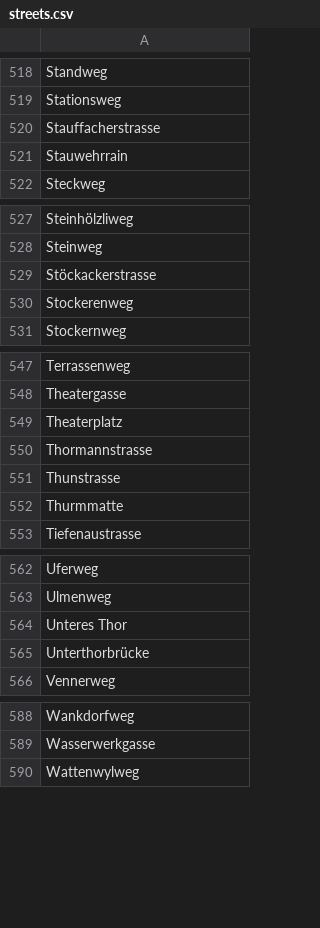
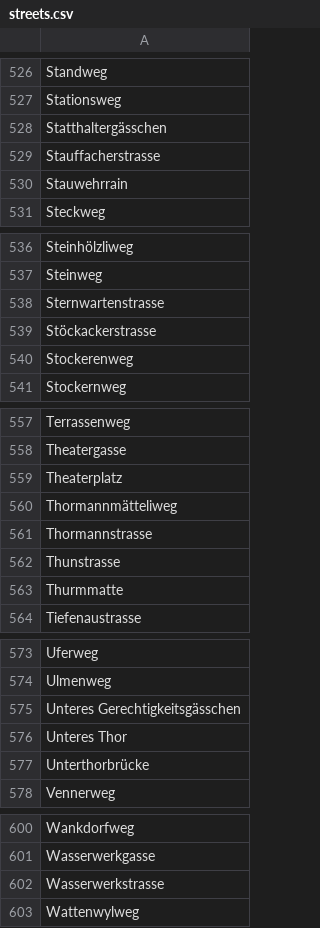
Before and after one commit to brawer/bern-addresses, a CSV file: src/streets.csv, drawn as a sheet; only a part is shown, gaps mark what is left out; the diff covers the shown part only.

```diff
--- a/src/streets.csv
+++ b/src/streets.csv
@@ -519,2 +527,3 @@ Standweg
 Stationsweg
+Statthaltergässchen
 Stauffacherstrasse
@@ -528,2 +537,3 @@ Steinhölzliweg
 Steinweg
+Sternwartenstrasse
 Stöckackerstrasse
@@ -549,2 +559,3 @@ Theatergasse
 Theaterplatz
+Thormannmätteliweg
 Thormannstrasse
@@ -563,2 +574,3 @@ Uferweg
 Ulmenweg
+Unteres Gerechtigkeitsgässchen
 Unteres Thor
@@ -589,2 +601,3 @@ Wankdorfweg
 Wasserwerkgasse
+Wasserwerkstrasse
 Wattenwylweg
```
Also changed, not shown: 11 added rows and 2 removed rows elsewhere in this file.
